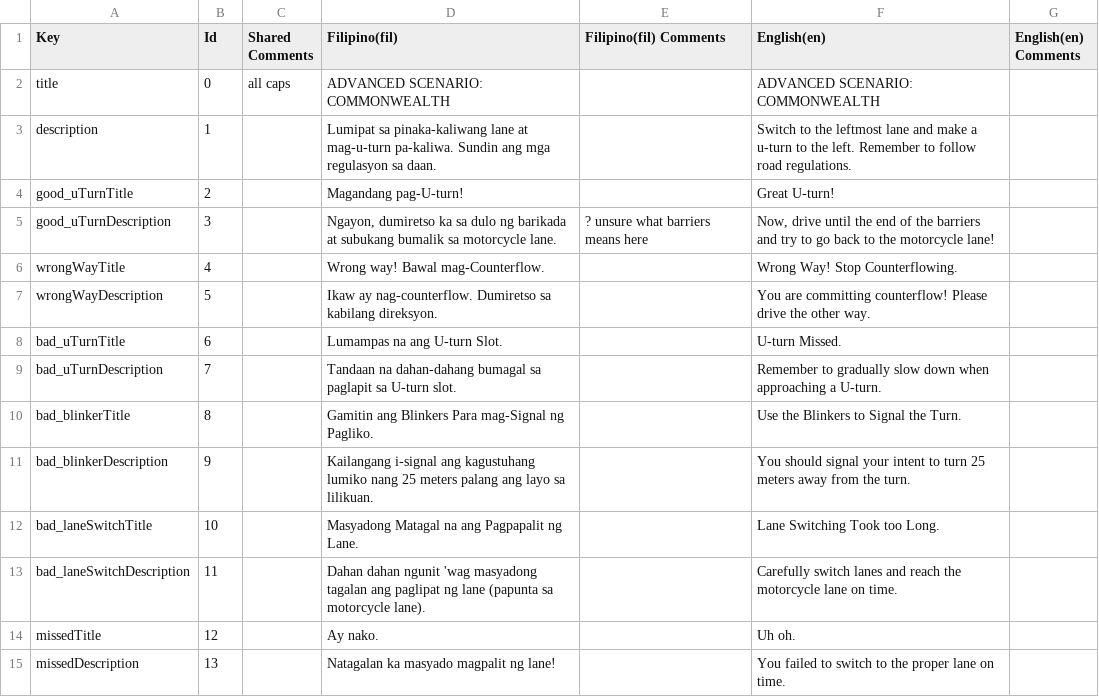
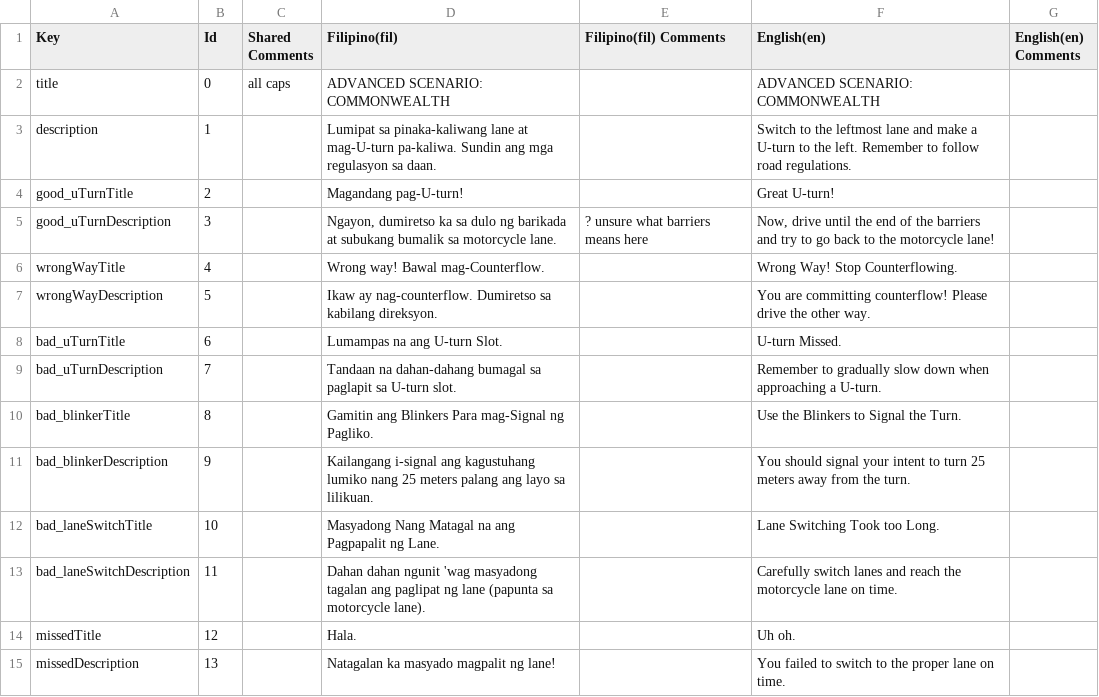
Before and after one commit to VDispo/Metrocycle-2.0, a CSV file: Assets/Localization/Translations (CSVs)/Motor_AdvancedCommonwealthTable.csv, drawn as a sheet.

```diff
--- a/Assets/Localization/Translations (CSVs)/Motor_AdvancedCommonwealthTable.csv
+++ b/Assets/Localization/Translations (CSVs)/Motor_AdvancedCommonwealthTable.csv
@@ -2,3 +2,3 @@ Key,Id,Shared Comments,Filipino(fil),Filipino(fil) Comments,English(en),English(
 title,0,all caps,ADVANCED SCENARIO: COMMONWEALTH,,ADVANCED SCENARIO: COMMONWEALTH,
-description,1,,Lumipat sa pinaka-kaliwang lane at mag-u-turn pa-kaliwa. Sundin ang mga regulasyon sa daan.,,Switch to the leftmost lane and make a u-turn to the left. Remember to follow road regulations.,
+description,1,,Lumipat sa pinaka-kaliwang lane at mag-U-turn pa-kaliwa. Sundin ang mga regulasyon sa daan.,,Switch to the leftmost lane and make a U-turn to the left. Remember to follow road regulations.,
 good_uTurnTitle,2,,Magandang pag-U-turn!,,Great U-turn!,
@@ -11,5 +11,5 @@ bad_blinkerTitle,8,,Gamitin ang Blinkers Para mag-Signal ng Pagliko.,,Use the Bl
 bad_blinkerDescription,9,,Kailangang i-signal ang kagustuhang lumiko nang 25 meters palang ang layo sa lilikuan.,,You should signal your intent to turn 25 meters away from the turn.,
-bad_laneSwitchTitle,10,,Masyadong Matagal na ang Pagpapalit ng Lane.,,Lane Switching Took too Long.,
+bad_laneSwitchTitle,10,,Masyadong Nang Matagal na ang Pagpapalit ng Lane.,,Lane Switching Took too Long.,
 bad_laneSwitchDescription,11,,Dahan dahan ngunit 'wag masyadong tagalan ang paglipat ng lane (papunta sa motorcycle lane).,,Carefully switch lanes and reach the motorcycle lane on time.,
-missedTitle,12,,Ay nako.,,Uh oh.,
+missedTitle,12,,Hala.,,Uh oh.,
 missedDescription,13,,Natagalan ka masyado magpalit ng lane!,,You failed to switch to the proper lane on time.,
```
Also changed, not shown: Assets/Localization/Translations (CSVs)/Motor_AdvancedEDSATable.csv.
